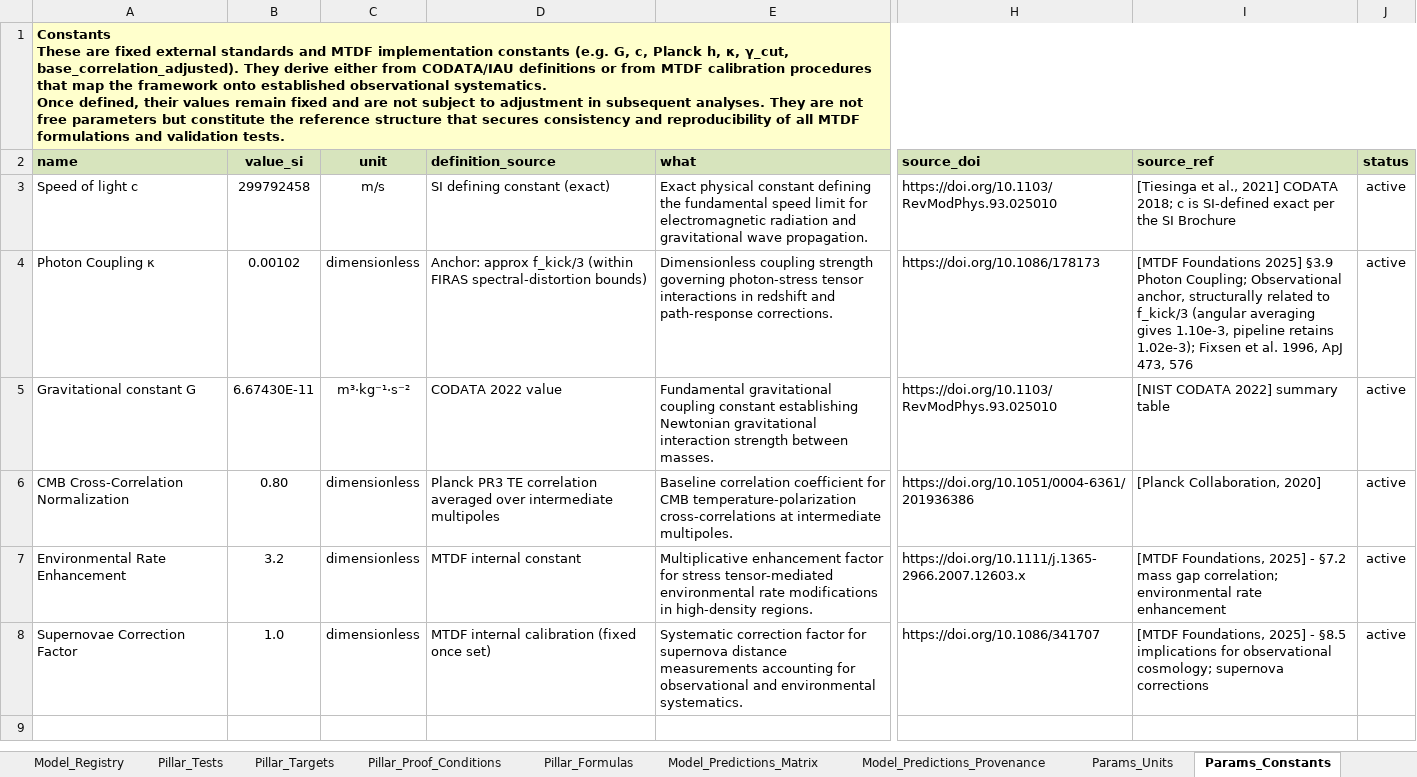
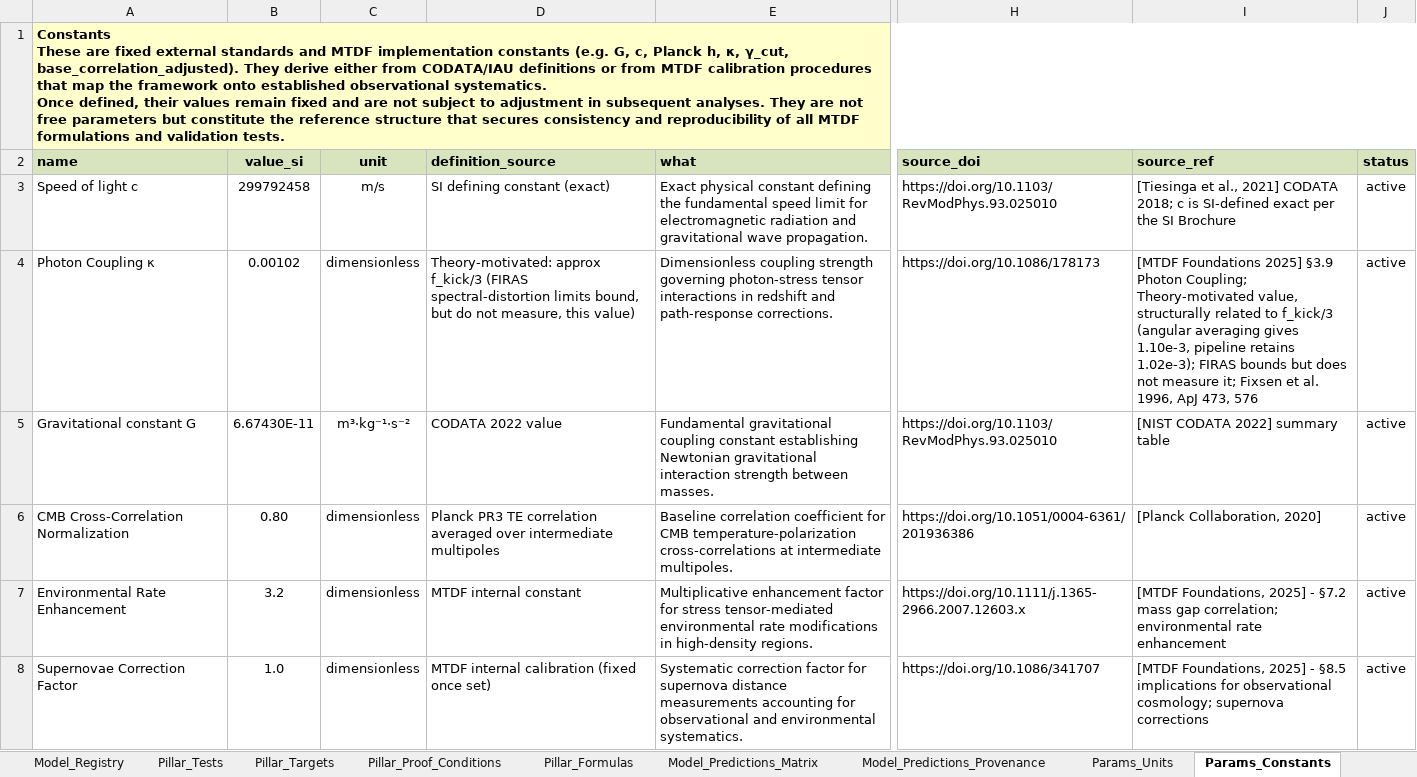
Before and after one commit to IMesche/MTDF, an Excel workbook: validation/data/DB_Workbook_STRICT_V18.xlsx, sheet Params_Constants, drawn as a sheet; only a part is shown, gaps mark what is left out; values as stored, in another font and other column widths than the file's, no borders; the diff names each change by its address in the sheet, - before the commit and + after, or states it on an @@ line.

```diff
--- a/validation/data/DB_Workbook_STRICT_V18.xlsx (sheet Params_Constants)
+++ b/validation/data/DB_Workbook_STRICT_V18.xlsx (sheet Params_Constants)
-D4 (definition_source): Anchor: approx f_kick/3 (within FIRAS spectral-distortion bounds)
+D4 (definition_source): Theory-motivated: approx f_kick/3 (FIRAS spectral-distortion limits bound, but do not measure, this value)
-I4 (source_ref): …Photon Coupling; Observational anchor, structurally related to f_kick/3 (angular averaging gives 1.10e-3, pipeline retains 1.02e-3); Fixsen et…
+I4 (source_ref): …Photon Coupling; Theory-motivated value, structurally related to f_kick/3 (angular averaging gives 1.10e-3, pipeline retains 1.02e-3); FIRAS bounds but does not measure it; Fixsen et…
```
Also changed, not shown: sheet UI_Tooltips, sheet Model_Registry, sheet Params_Fundamental, sheet Pillar_Targets, sheet Params_Observational, 52 other files.
